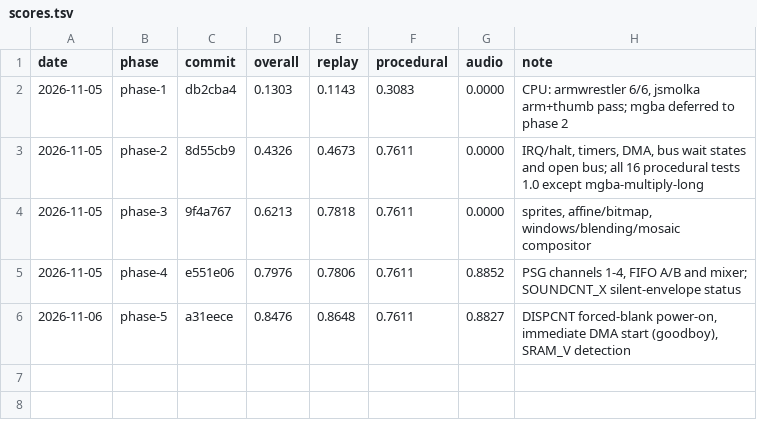
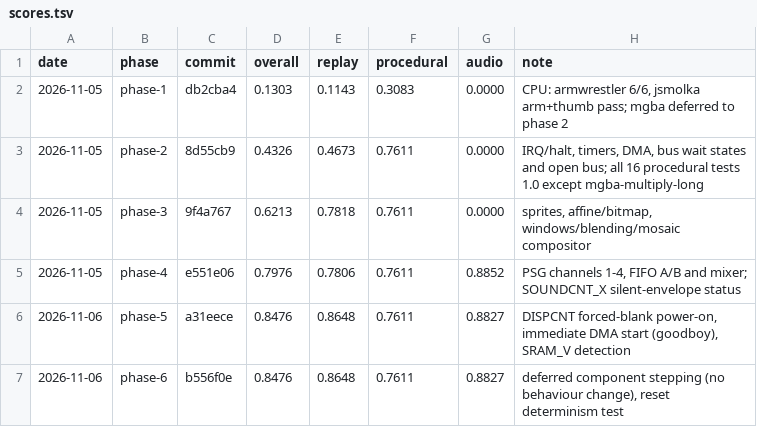
Before and after one commit to Rohan-Jalil/gba-eval-trial-rohan, a TSV file: scores.tsv, drawn as a sheet.

```diff
--- a/scores.tsv
+++ b/scores.tsv
@@ -6 +6,2 @@ date	phase	commit	overall	replay	procedural	audio	note
 2026-11-06	phase-5	a31eece	0.8476	0.8648	0.7611	0.8827	DISPCNT forced-blank power-on, immediate DMA start (goodboy), SRAM_V detection
+2026-11-06	phase-6	b556f0e	0.8476	0.8648	0.7611	0.8827	deferred component stepping (no behaviour change), reset determinism test
```
Also changed, not shown: 2 other files.
